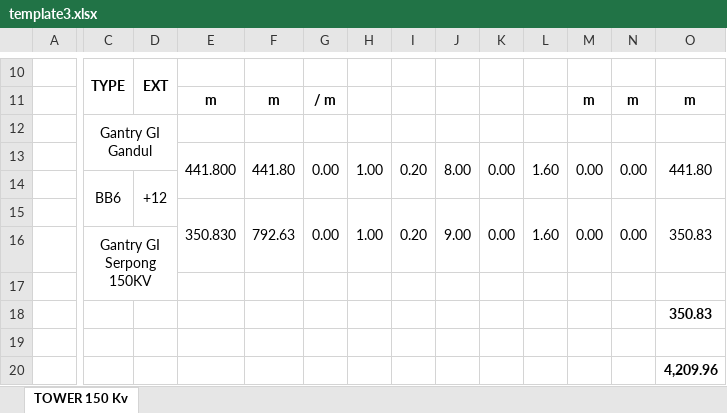
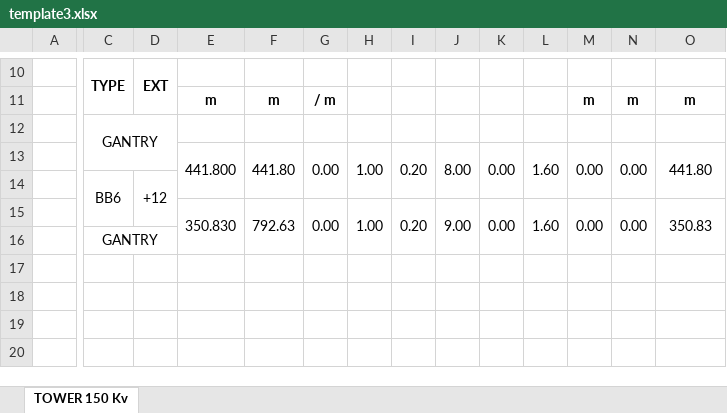
Before and after one commit to danurwenda/towerscheduler, an Excel workbook: templates/output/template3.xlsx, sheet TOWER 150 Kv, drawn as a sheet; only a part is shown, gaps mark what is left out; values as stored, in another font and other column widths than the file's, no borders; charts and pictures not drawn; removed rows and columns are numbered as before the commit, all else as after; rows hold the shown columns only; the diff names each change by its address in the sheet, - before the commit and + after, or states it on an @@ line.

```diff
--- a/templates/output/template3.xlsx (sheet TOWER 150 Kv)
+++ b/templates/output/template3.xlsx (sheet TOWER 150 Kv)
-C12: Gantry GI Gandul
+C12: GANTRY
-E15:E16 merged
+E15:E16 merged
-F15:F16 merged
+F15:F16 merged
-G15:G16 merged
+G15:G16 merged
-H15:H16 merged
+H15:H16 merged
-I15:I16 merged
+I15:I16 merged
-J15:J16 merged
+J15:J16 merged
-K15:K16 merged
+K15:K16 merged
-L15:L16 merged
+L15:L16 merged
-M15:M16 merged
+M15:M16 merged
-N15:N16 merged
+N15:N16 merged
-O15:O16 merged
+O15:O16 merged
-row 16:  | Gantry GI Serpong 150KV
-row 16: (empty)
+row 16:  | GANTRY
+C16:D16 merged
-row 18:  |  |  |  |  |  |  |  |  |  |  |  |  | 350.83
-row 19: (empty)
-row 20:  |  |  |  |  |  |  |  |  |  |  |  |  | 4,209.96
```
Also changed, not shown: templates/input/tower_template.xlsx, templates/output/template1.xlsx, 9 other files.
